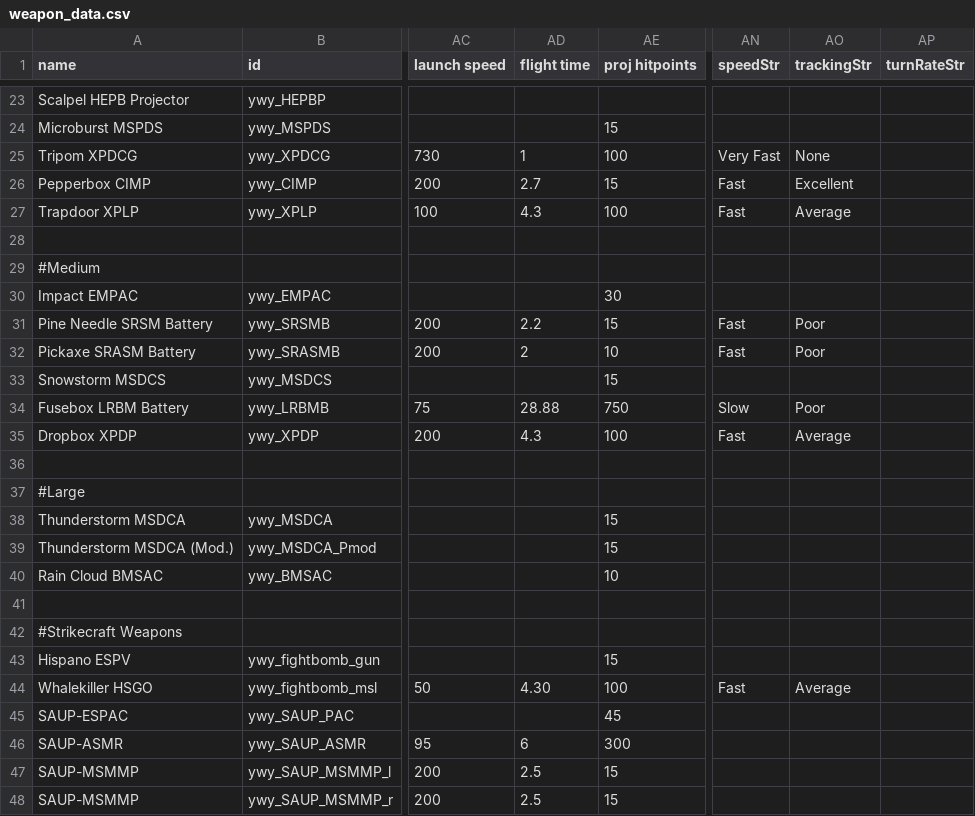
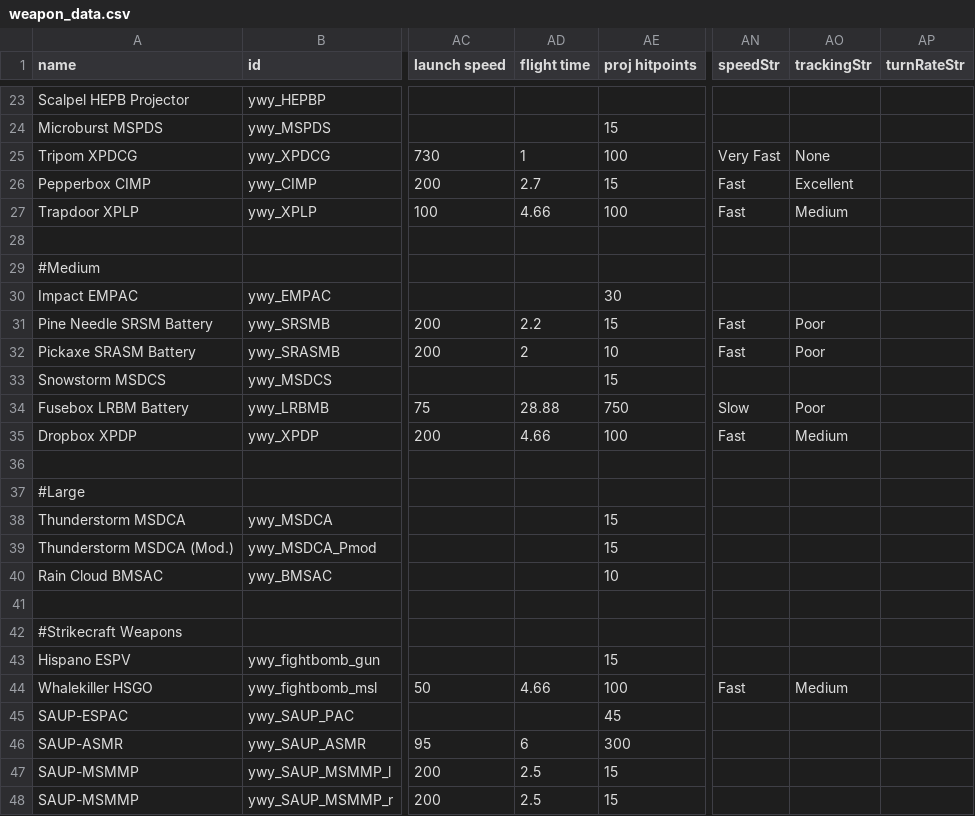
Before and after one commit to Clueless-Foolish-Surveyor/Yoshgramm-wen-Yard, a CSV file: data/weapons/weapon_data.csv, drawn as a sheet; only a part is shown, gaps mark what is left out; the diff names each change by its address in the sheet, - before the commit and + after, or states it on an @@ line.

Commit message:
- Changed instances of "Average" tracking on the mod's weapon_data.csv to "Medium" as per vanilla weapon_data.csv.
- Adjusted the turn rate of the HSGO, so now they don't act like torpedoes.

- Added more visual flair to the XPLP reload script.

```diff
--- a/data/weapons/weapon_data.csv
+++ b/data/weapons/weapon_data.csv
-AD27 (flight time): 4.3
+AD27 (flight time): 4.66
-AO27 (trackingStr): Average
+AO27 (trackingStr): Medium
-AD35 (flight time): 4.3
+AD35 (flight time): 4.66
-AO35 (trackingStr): Average
+AO35 (trackingStr): Medium
-AD44 (flight time): 4.30
+AD44 (flight time): 4.66
-AO44 (trackingStr): Average
+AO44 (trackingStr): Medium
```
Also changed, not shown: 2 other files.
